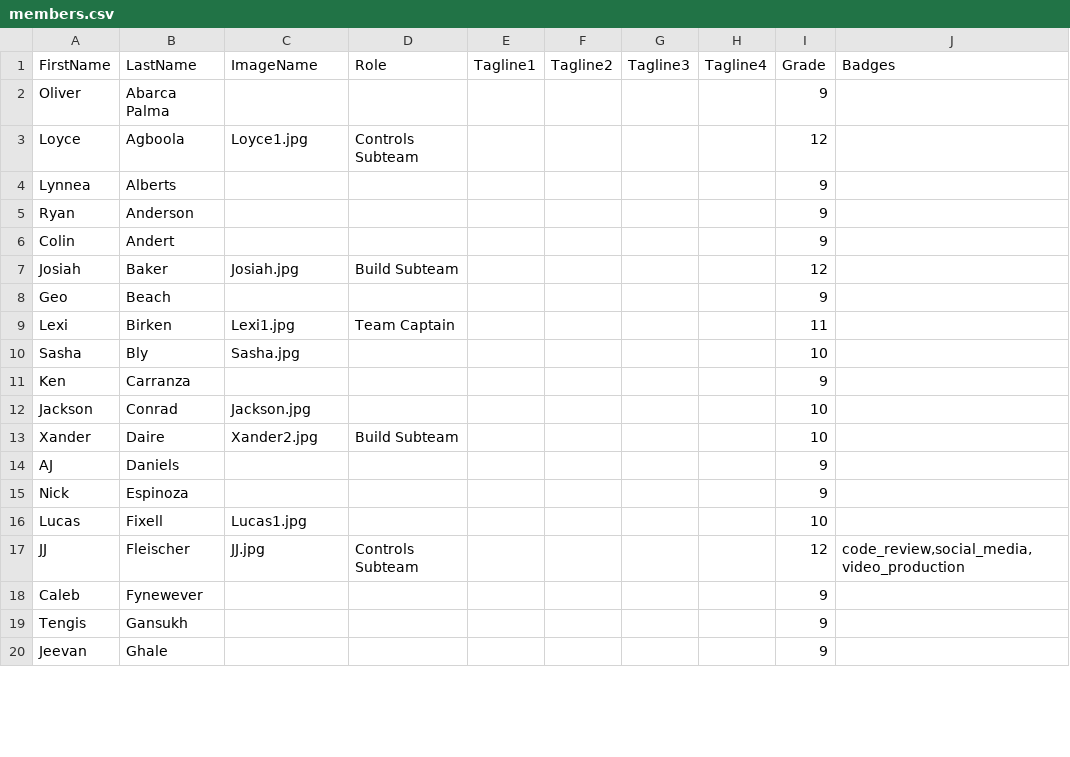
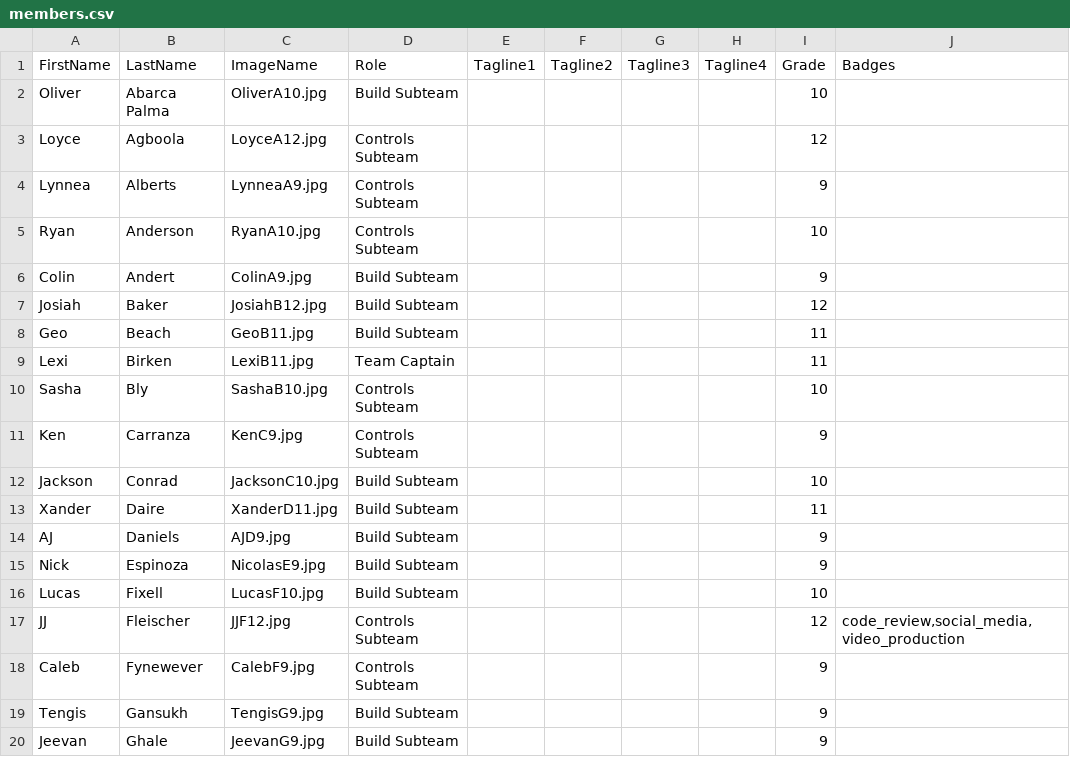
Before and after one commit to frc2052/frc2052.github.io, a CSV file: _data/members.csv, drawn as a sheet; only a part is shown; the diff covers the shown part only.

Commit message:
Worked on broken images and files

```diff
--- a/_data/members.csv
+++ b/_data/members.csv
@@ -1,20 +1,20 @@
 FirstName,LastName,ImageName,Role,Tagline1,Tagline2,Tagline3,Tagline4,Grade,Badges
-Oliver,Abarca Palma,,,,,,,9,
-Loyce,Agboola,Loyce1.jpg,Controls Subteam,,,,,12,
-Lynnea,Alberts,,,,,,,9,
-Ryan,Anderson,,,,,,,9,
-Colin,Andert,,,,,,,9,
-Josiah,Baker,Josiah.jpg,Build Subteam,,,,,12,
-Geo,Beach,,,,,,,9,
-Lexi,Birken,Lexi1.jpg,Team Captain,,,,,11,
-Sasha,Bly,Sasha.jpg,,,,,,10,
-Ken,Carranza,,,,,,,9,
-Jackson,Conrad,Jackson.jpg,,,,,,10,
-Xander,Daire,Xander2.jpg,Build Subteam,,,,,10,
-AJ,Daniels,,,,,,,9,
-Nick,Espinoza,,,,,,,9,
-Lucas,Fixell,Lucas1.jpg,,,,,,10,
-JJ,Fleischer,JJ.jpg,Controls Subteam,,,,,12,"code_review,social_media,video_production"
-Caleb,Fynewever,,,,,,,9,
-Tengis,Gansukh,,,,,,,9,
-Jeevan,Ghale,,,,,,,9,
+Oliver,Abarca Palma,OliverA10.jpg,Build Subteam,,,,,10,
+Loyce,Agboola,LoyceA12.jpg,Controls Subteam,,,,,12,
+Lynnea,Alberts,LynneaA9.jpg,Controls Subteam,,,,,9,
+Ryan,Anderson,RyanA10.jpg,Controls Subteam,,,,,10,
+Colin,Andert,ColinA9.jpg,Build Subteam,,,,,9,
+Josiah,Baker,JosiahB12.jpg,Build Subteam,,,,,12,
+Geo,Beach,GeoB11.jpg,Build Subteam,,,,,11,
+Lexi,Birken,LexiB11.jpg,Team Captain,,,,,11,
+Sasha,Bly,SashaB10.jpg,Controls Subteam,,,,,10,
+Ken,Carranza,KenC9.jpg,Controls Subteam,,,,,9,
+Jackson,Conrad,JacksonC10.jpg,Build Subteam,,,,,10,
+Xander,Daire,XanderD11.jpg,Build Subteam,,,,,11,
+AJ,Daniels,AJD9.jpg,Build Subteam,,,,,9,
+Nick,Espinoza,NicolasE9.jpg,Build Subteam,,,,,9,
+Lucas,Fixell,LucasF10.jpg,Build Subteam,,,,,10,
+JJ,Fleischer,JJF12.jpg,Controls Subteam,,,,,12,"code_review,social_media,video_production"
+Caleb,Fynewever,CalebF9.jpg,Controls Subteam,,,,,9,
+Tengis,Gansukh,TengisG9.jpg,Build Subteam,,,,,9,
+Jeevan,Ghale,JeevanG9.jpg,Build Subteam,,,,,9,
```
Also changed, not shown: 4 added rows, 2 removed rows and 57 edited cells elsewhere in this file, 33 other files.
